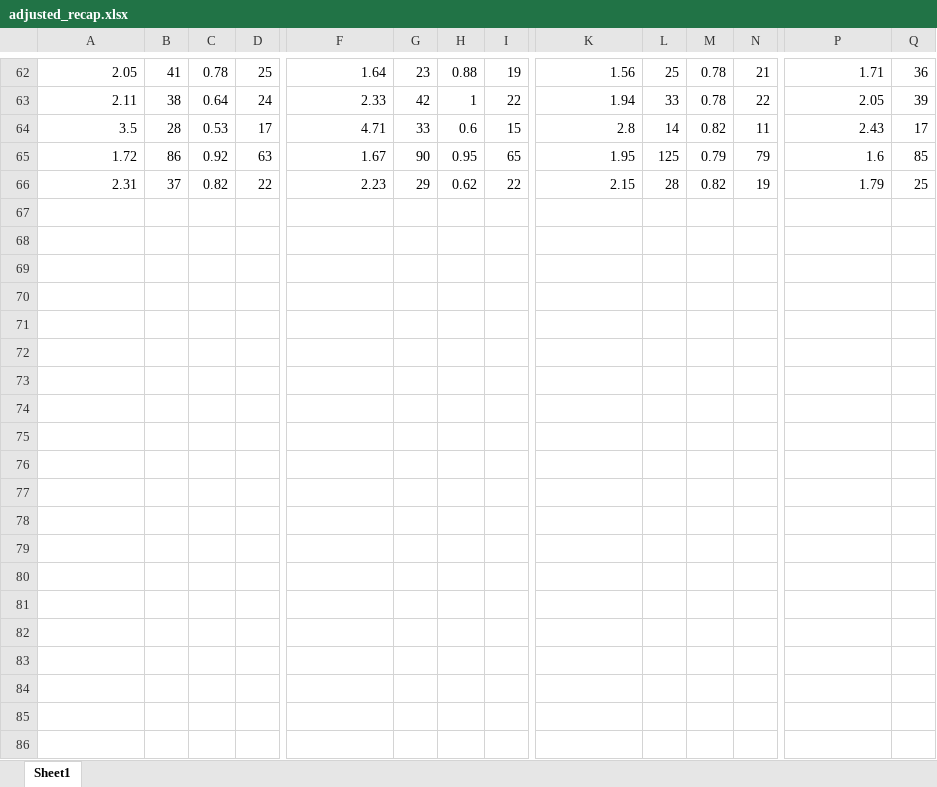
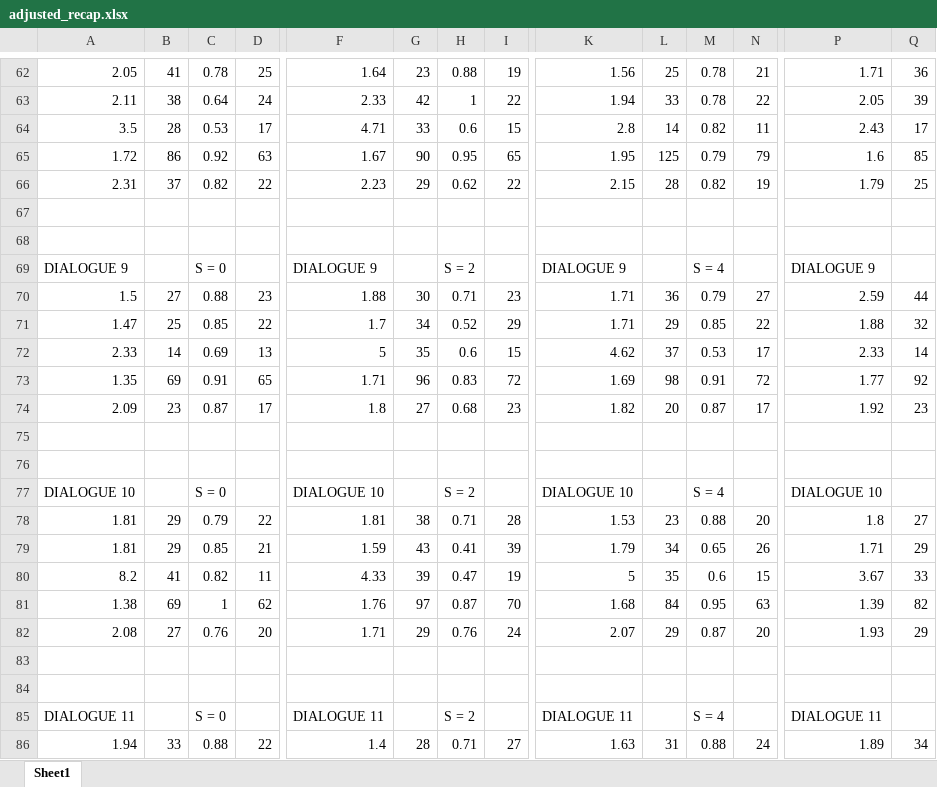
Before and after one commit to D-Stiv/conversational_chatbot, an Excel workbook: data_collection/adjusted/adjusted_recap.xlsx, sheet Sheet1, drawn as a sheet; only a part is shown, gaps mark what is left out; values as stored, in another font and other column widths than the file's, no borders; rows hold the shown columns only; the diff covers the shown part only; the diff names each change by its address in the sheet, - before the commit and + after, or states it on an @@ line.

Commit message:
READY_FOR_SPELLING becomes USE_SPELLING, constructed mechanism to cycle on S for generation of data

```diff
--- a/data_collection/adjusted/adjusted_recap.xlsx (sheet Sheet1)
+++ b/data_collection/adjusted/adjusted_recap.xlsx (sheet Sheet1)
+row 67: (empty)
+row 68: (empty)
+row 69: DIALOGUE 9 |  | S = 0 |  | DIALOGUE 9 |  | S = 2 |  | DIALOGUE 9 |  | S = 4 |  | DIALOGUE 9
+row 70: 1.5 | 27 | 0.88 | 23 | 1.88 | 30 | 0.71 | 23 | 1.71 | 36 | 0.79 | 27 | 2.59 | 44
+row 71: 1.47 | 25 | 0.85 | 22 | 1.7 | 34 | 0.52 | 29 | 1.71 | 29 | 0.85 | 22 | 1.88 | 32
+row 72: 2.33 | 14 | 0.69 | 13 | 5 | 35 | 0.6 | 15 | 4.62 | 37 | 0.53 | 17 | 2.33 | 14
+row 73: 1.35 | 69 | 0.91 | 65 | 1.71 | 96 | 0.83 | 72 | 1.69 | 98 | 0.91 | 72 | 1.77 | 92
+row 74: 2.09 | 23 | 0.87 | 17 | 1.8 | 27 | 0.68 | 23 | 1.82 | 20 | 0.87 | 17 | 1.92 | 23
+row 75: (empty)
+row 76: (empty)
+row 77: DIALOGUE 10 |  | S = 0 |  | DIALOGUE 10 |  | S = 2 |  | DIALOGUE 10 |  | S = 4 |  | DIALOGUE 10
+row 78: 1.81 | 29 | 0.79 | 22 | 1.81 | 38 | 0.71 | 28 | 1.53 | 23 | 0.88 | 20 | 1.8 | 27
+row 79: 1.81 | 29 | 0.85 | 21 | 1.59 | 43 | 0.41 | 39 | 1.79 | 34 | 0.65 | 26 | 1.71 | 29
+row 80: 8.2 | 41 | 0.82 | 11 | 4.33 | 39 | 0.47 | 19 | 5 | 35 | 0.6 | 15 | 3.67 | 33
+row 81: 1.38 | 69 | 1 | 62 | 1.76 | 97 | 0.87 | 70 | 1.68 | 84 | 0.95 | 63 | 1.39 | 82
+row 82: 2.08 | 27 | 0.76 | 20 | 1.71 | 29 | 0.76 | 24 | 2.07 | 29 | 0.87 | 20 | 1.93 | 29
+row 83: (empty)
+row 84: (empty)
+row 85: DIALOGUE 11 |  | S = 0 |  | DIALOGUE 11 |  | S = 2 |  | DIALOGUE 11 |  | S = 4 |  | DIALOGUE 11
+row 86: 1.94 | 33 | 0.88 | 22 | 1.4 | 28 | 0.71 | 27 | 1.63 | 31 | 0.88 | 24 | 1.89 | 34
```
Also changed, not shown: 12 added rows elsewhere in this sheet, 21 other files.
